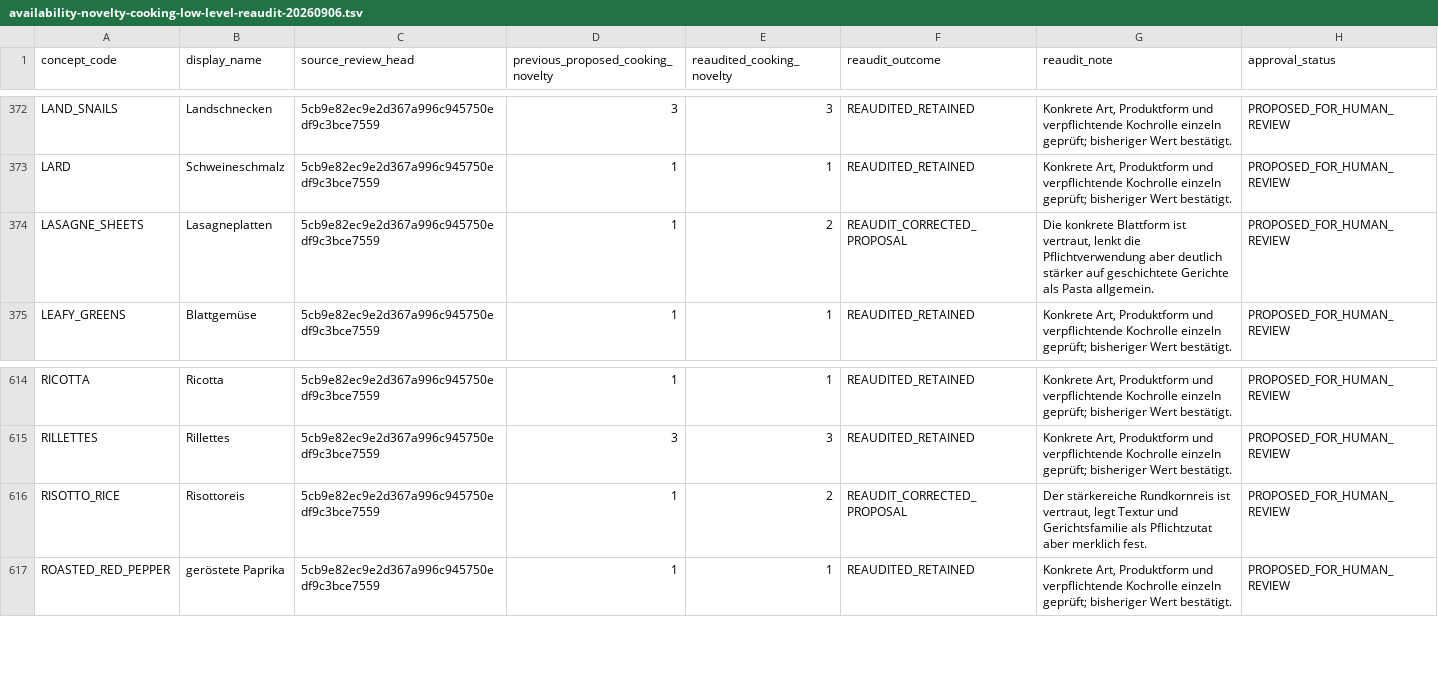
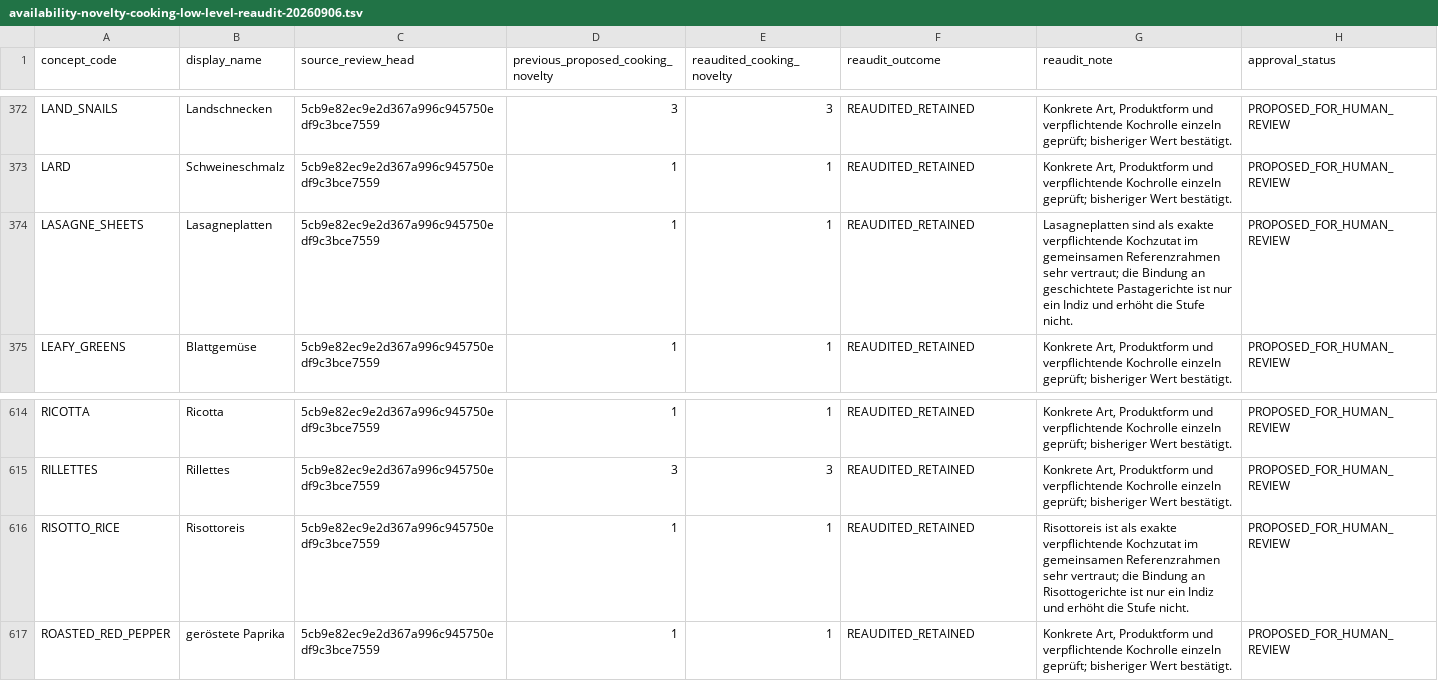
Before and after one commit to venomenon328/mise-en-dice, a TSV file: docs/analysis/availability-novelty-cooking-low-level-reaudit-20260906.tsv, drawn as a sheet; only a part is shown, gaps mark what is left out.

```diff
--- a/docs/analysis/availability-novelty-cooking-low-level-reaudit-20260906.tsv
+++ b/docs/analysis/availability-novelty-cooking-low-level-reaudit-20260906.tsv
@@ -373,3 +373,3 @@
 "LARD"	"Schweineschmalz"	"5cb9e82ec9e2d367a996c945750edf9c3bce7559"	"1"	"1"	"REAUDITED_RETAINED"	"Konkrete Art, Produktform und verpflichtende Kochrolle einzeln geprüft; bisheriger Wert bestätigt."	"PROPOSED_FOR_HUMAN_REVIEW"
-"LASAGNE_SHEETS"	"Lasagneplatten"	"5cb9e82ec9e2d367a996c945750edf9c3bce7559"	"1"	"2"	"REAUDIT_CORRECTED_PROPOSAL"	"Die konkrete Blattform ist vertraut, lenkt die Pflichtverwendung aber deutlich stärker auf geschichtete Gerichte als Pasta allgemein."	"PROPOSED_FOR_HUMAN_REVIEW"
+"LASAGNE_SHEETS"	"Lasagneplatten"	"5cb9e82ec9e2d367a996c945750edf9c3bce7559"	"1"	"1"	"REAUDITED_RETAINED"	"Lasagneplatten sind als exakte verpflichtende Kochzutat im gemeinsamen Referenzrahmen sehr vertraut; die Bindung an geschichtete Pastagerichte ist nur ein Indiz und erhöht die Stufe nicht."	"PROPOSED_FOR_HUMAN_REVIEW"
 "LEAFY_GREENS"	"Blattgemüse"	"5cb9e82ec9e2d367a996c945750edf9c3bce7559"	"1"	"1"	"REAUDITED_RETAINED"	"Konkrete Art, Produktform und verpflichtende Kochrolle einzeln geprüft; bisheriger Wert bestätigt."	"PROPOSED_FOR_HUMAN_REVIEW"
@@ -615,3 +615,3 @@
 "RILLETTES"	"Rillettes"	"5cb9e82ec9e2d367a996c945750edf9c3bce7559"	"3"	"3"	"REAUDITED_RETAINED"	"Konkrete Art, Produktform und verpflichtende Kochrolle einzeln geprüft; bisheriger Wert bestätigt."	"PROPOSED_FOR_HUMAN_REVIEW"
-"RISOTTO_RICE"	"Risottoreis"	"5cb9e82ec9e2d367a996c945750edf9c3bce7559"	"1"	"2"	"REAUDIT_CORRECTED_PROPOSAL"	"Der stärkereiche Rundkornreis ist vertraut, legt Textur und Gerichtsfamilie als Pflichtzutat aber merklich fest."	"PROPOSED_FOR_HUMAN_REVIEW"
+"RISOTTO_RICE"	"Risottoreis"	"5cb9e82ec9e2d367a996c945750edf9c3bce7559"	"1"	"1"	"REAUDITED_RETAINED"	"Risottoreis ist als exakte verpflichtende Kochzutat im gemeinsamen Referenzrahmen sehr vertraut; die Bindung an Risottogerichte ist nur ein Indiz und erhöht die Stufe nicht."	"PROPOSED_FOR_HUMAN_REVIEW"
 "ROASTED_RED_PEPPER"	"geröstete Paprika"	"5cb9e82ec9e2d367a996c945750edf9c3bce7559"	"1"	"1"	"REAUDITED_RETAINED"	"Konkrete Art, Produktform und verpflichtende Kochrolle einzeln geprüft; bisheriger Wert bestätigt."	"PROPOSED_FOR_HUMAN_REVIEW"
```
Also changed, not shown: docs/analysis/availability-novelty-cooking-comparison-20260903.tsv, docs/analysis/availability-novelty-cooking-review-20260903.tsv, 5 other files.
